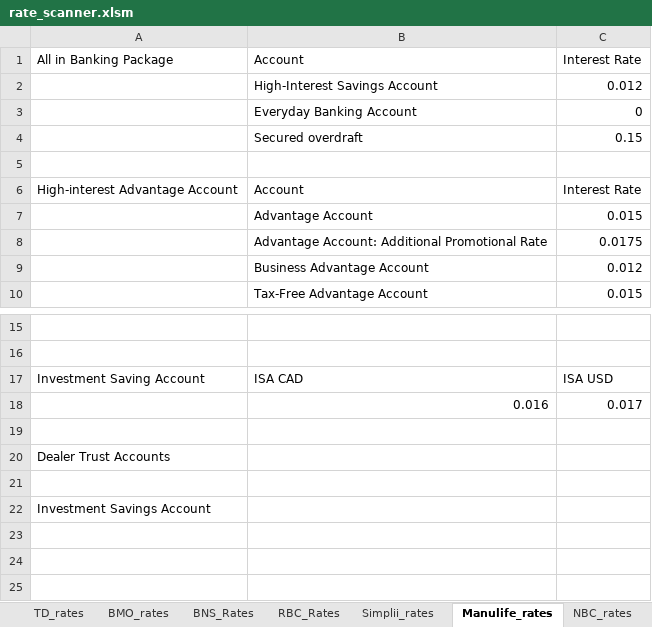
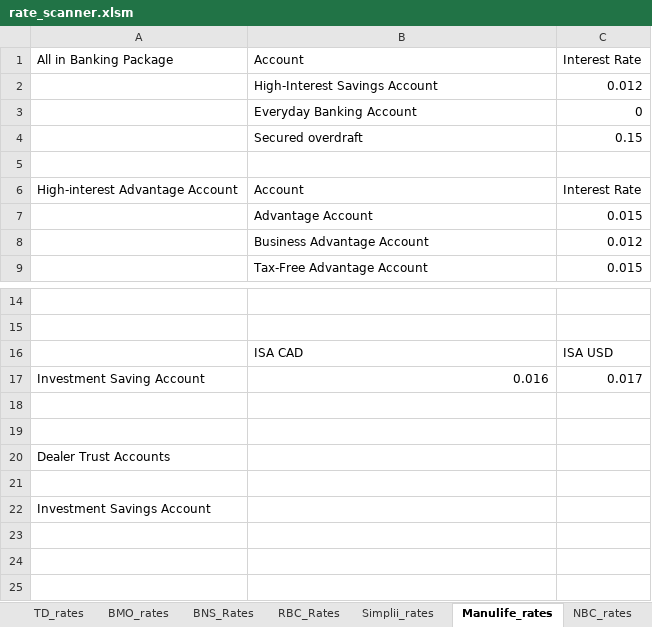
Before and after one commit to Strathhardie/Competitive-Tracker-Public, an Excel workbook: Rate Scanner/rate_scanner.xlsm, sheet Manulife_rates, drawn as a sheet; only a part is shown, gaps mark what is left out; values as stored, in another font and other column widths than the file's, no borders; table styles not drawn; removed rows and columns are numbered as before the commit, all else as after; the diff names each change by its address in the sheet, - before the commit and + after, or states it on an @@ line.

Commit message:
Updated rate scanner - minor code changes

```diff
--- a/Rate Scanner/rate_scanner.xlsm (sheet Manulife_rates)
+++ b/Rate Scanner/rate_scanner.xlsm (sheet Manulife_rates)
-row 8:  | Advantage Account: Additional Promotional Rate | 0.0175
-A16: Investment Saving Account
+A16: (empty)
-A17: (empty)
+A17: Investment Saving Account
+row 18: (empty)
```
Also changed, not shown: sheet RBC_Rates, sheet Menu, sheet US$_Report, sheet Retail_Report, sheet Simplii_rates, other sheet tabs, formulas that keep their value, 1 other file.
